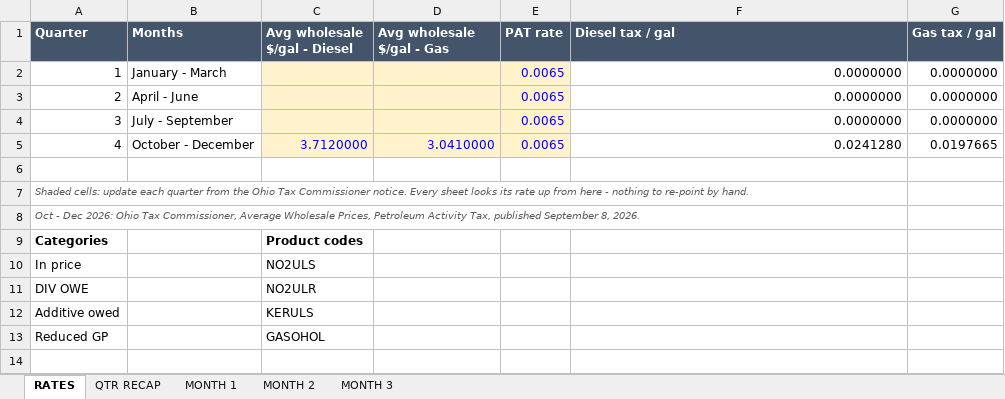
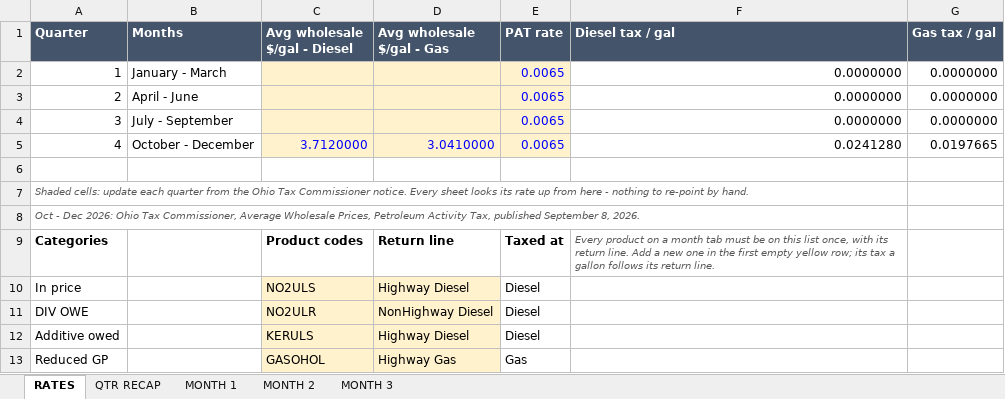
Before and after one commit to Fusemma/fuel-tax-tools, an Excel workbook: Ohio/PAT recap/OH PAT Recap.xlsm, sheet RATES, drawn as a sheet; values as stored, in another font and other column widths than the file's, no borders; the diff names each change by its address in the sheet, - before the commit and + after, or states it on an @@ line.

Commit message:
Ohio PAT recap: products not on the list, a wrong A1 and gallons outside a section turn the light red
The product codes move to a list on RATES with room to grow, each with its return line; the dropdown, each line's tax and the gallons for the return read it. New checks: a line's product not on the list (any section), A1 not a quarter's first day, and gallons outside a section, each naming the row and what to do. Every number on a normal quarter is the same.

```diff
--- a/Ohio/PAT recap/OH PAT Recap.xlsm (sheet RATES)
+++ b/Ohio/PAT recap/OH PAT Recap.xlsm (sheet RATES)
-D9 (Avg wholesale $/gal - Gas): (empty)
+D9 (Avg wholesale $/gal - Gas): Return line
-E9 (PAT rate): (empty)
+E9 (PAT rate): Taxed at
-F9 (Diesel tax / gal): (empty)
+F9 (Diesel tax / gal): Every product on a month tab must be on this list once, with its return line. Add a new one in the first empty yellow row; its tax a gallon follows its return line.
-C10:D13 fill: none
+C10:D13 fill: #FFF2CC
-D10 (Avg wholesale $/gal - Gas): (empty)
+D10 (Avg wholesale $/gal - Gas): Highway Diesel
-E10:E12 (PAT rate): (empty)
+E10:E12 (PAT rate): Diesel
-D11 (Avg wholesale $/gal - Gas): (empty)
+D11 (Avg wholesale $/gal - Gas): NonHighway Diesel
-D12 (Avg wholesale $/gal - Gas): (empty)
+D12 (Avg wholesale $/gal - Gas): Highway Diesel
-D13 (Avg wholesale $/gal - Gas): (empty)
+D13 (Avg wholesale $/gal - Gas): Highway Gas
-E13 (PAT rate): (empty)
+E13 (PAT rate): Gas
```
Also changed, not shown: sheet QTR RECAP, sheet MONTH 1, sheet MONTH 2, sheet MONTH 3, formulas that keep their value, charts or pictures, 1 other file.
